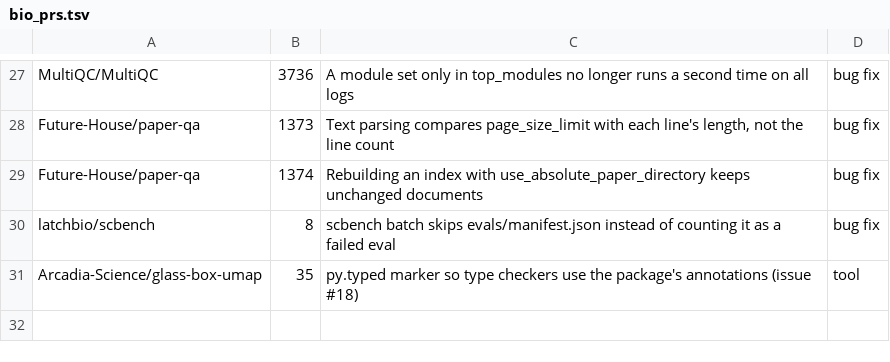
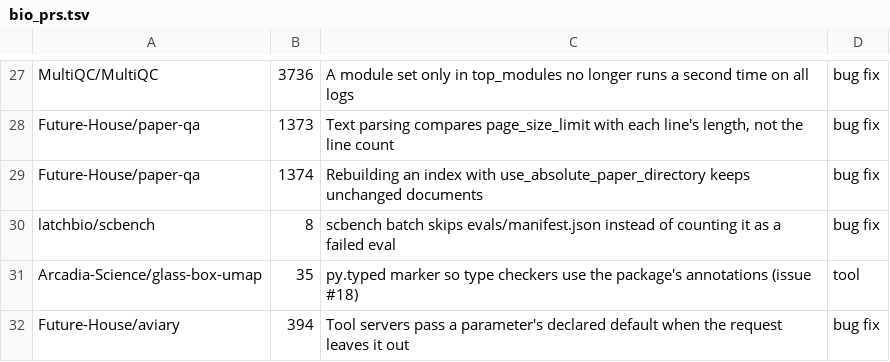
Before and after one commit to rpinho/ai-biology, a TSV file: tools/bio_prs.tsv, drawn as a sheet; only a part is shown, gaps mark what is left out.

```diff
--- a/tools/bio_prs.tsv
+++ b/tools/bio_prs.tsv
@@ -31 +31,2 @@ latchbio/scbench	8	scbench batch skips evals/manifest.json instead of counting i
 Arcadia-Science/glass-box-umap	35	py.typed marker so type checkers use the package's annotations (issue #18)	tool
+Future-House/aviary	394	Tool servers pass a parameter's declared default when the request leaves it out	bug fix
```
Also changed, not shown: 1 other file.
